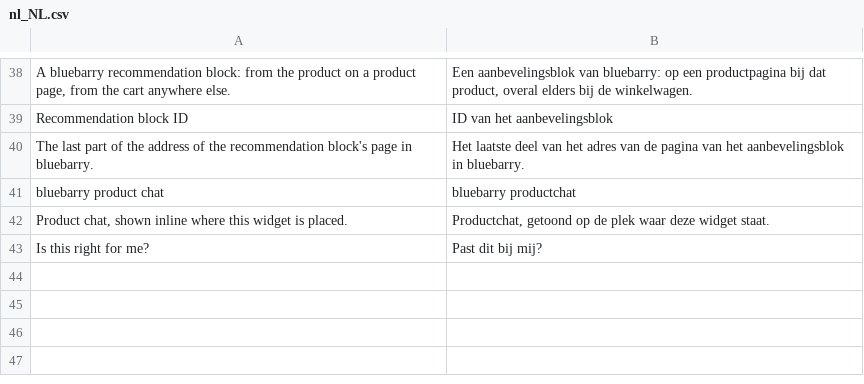
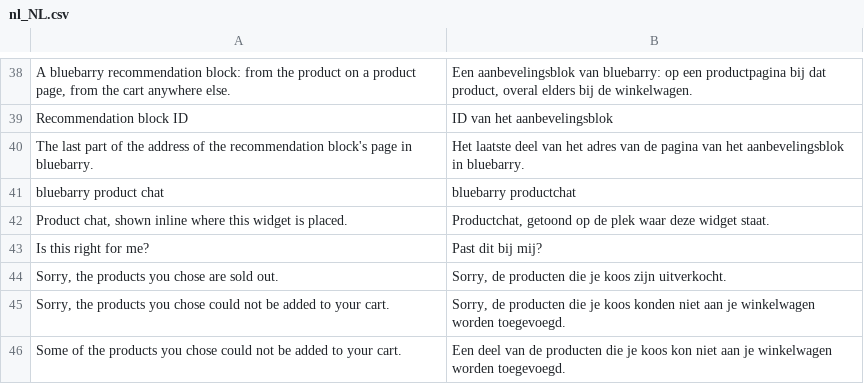
Before and after one commit to HelpBarry/magento, a CSV file: i18n/nl_NL.csv, drawn as a sheet; only a part is shown, gaps mark what is left out.

Commit message:
Cart: a link that fills the shopper's cart on arrival and opens it
bluebarry/cart/link?items=<id>:<qty>,...&code=CODE adds each line the way
bluebarry/cart/add does and redirects to the cart page, so a quiz on a landing
page or a standalone quiz link can fill a Magento cart, like Shopify's cart
permalink. Lines that cannot be added are left out and the cart page says so.
The code goes on through the same path as bluebarry/cart/discount. The answer
is a no-store redirect, and the mini-cart reloads on Luma and Hyva.

```diff
--- a/i18n/nl_NL.csv
+++ b/i18n/nl_NL.csv
@@ -43 +43,4 @@
 "Is this right for me?","Past dit bij mij?"
+"Sorry, the products you chose are sold out.","Sorry, de producten die je koos zijn uitverkocht."
+"Sorry, the products you chose could not be added to your cart.","Sorry, de producten die je koos konden niet aan je winkelwagen worden toegevoegd."
+"Some of the products you chose could not be added to your cart.","Een deel van de producten die je koos kon niet aan je winkelwagen worden toegevoegd."
```
Also changed, not shown: 5 other files.
